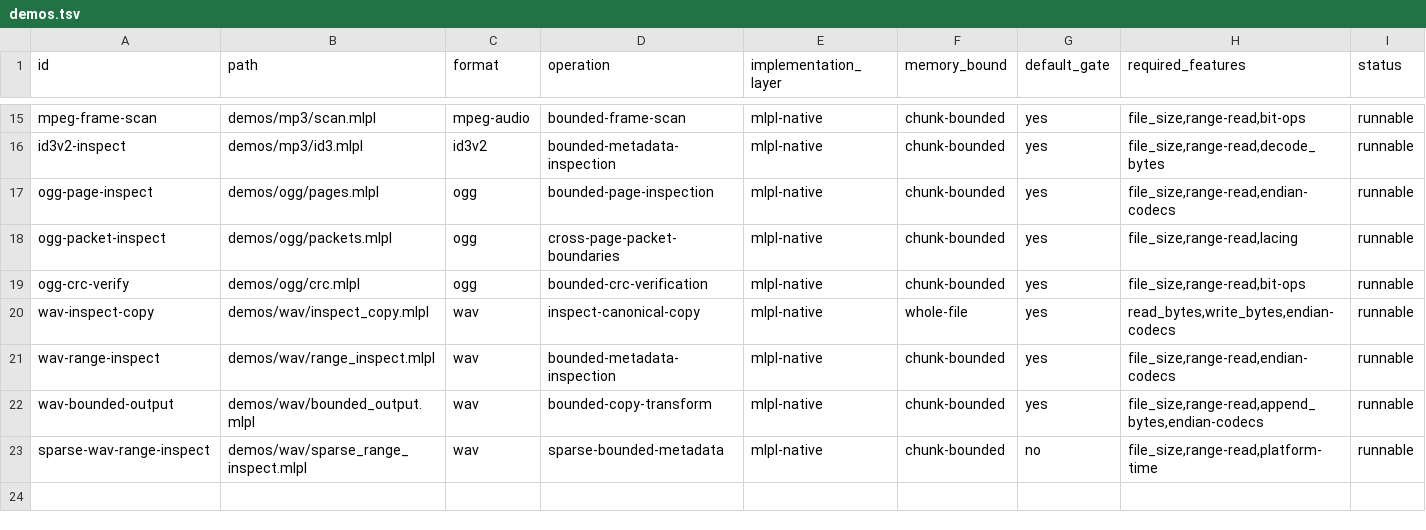
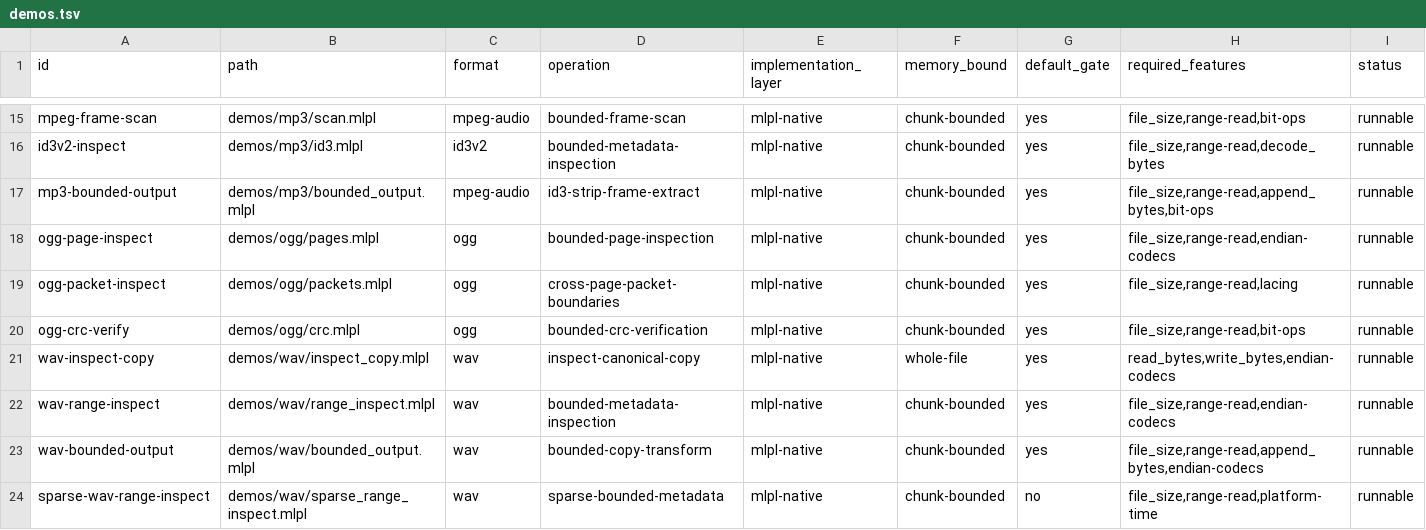
Before and after one commit to sw-ml-study/demo-file-processing, a TSV file: catalog/demos.tsv, drawn as a sheet; only a part is shown, gaps mark what is left out; the diff names each change by its address in the sheet, - before the commit and + after, or states it on an @@ line.

Commit message:
feat: add bounded MP3 output paths
Add ID3 stripping that copies the accepted audio descriptor byte-for-byte and MPEG extraction that validates first, rescans with the accepted synchronization rules, and appends only confirmed Layer III frame ranges.

Enforce create-new destinations, scan and output budgets, exact append counts, final summary invariants, and caller-selected partial cleanup without retaining a frame list or complete output.

Cover chunk-invariant stripping, 64-byte preservation oracles, damaged-gap removal, contiguous output rescanning, malformed inputs, and destination safety with mlplunit. Add two narrated output artifacts and reconcile documentation and capability contracts.

```diff
--- a/catalog/demos.tsv
+++ b/catalog/demos.tsv
+row 17: mp3-bounded-output | demos/mp3/bounded_output.mlpl | mpeg-audio | id3-strip-frame-extract | mlpl-native | chunk-bounded | yes | file_size,range-read,append_bytes,bit-ops | runnable
```
Also changed, not shown: 13 other files.
